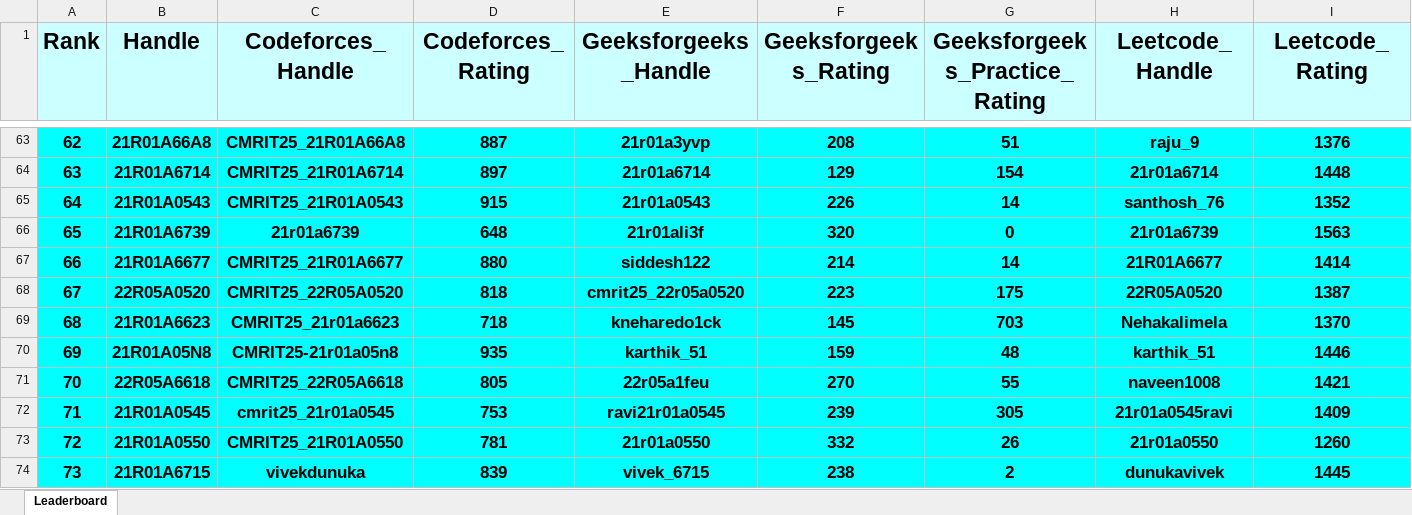
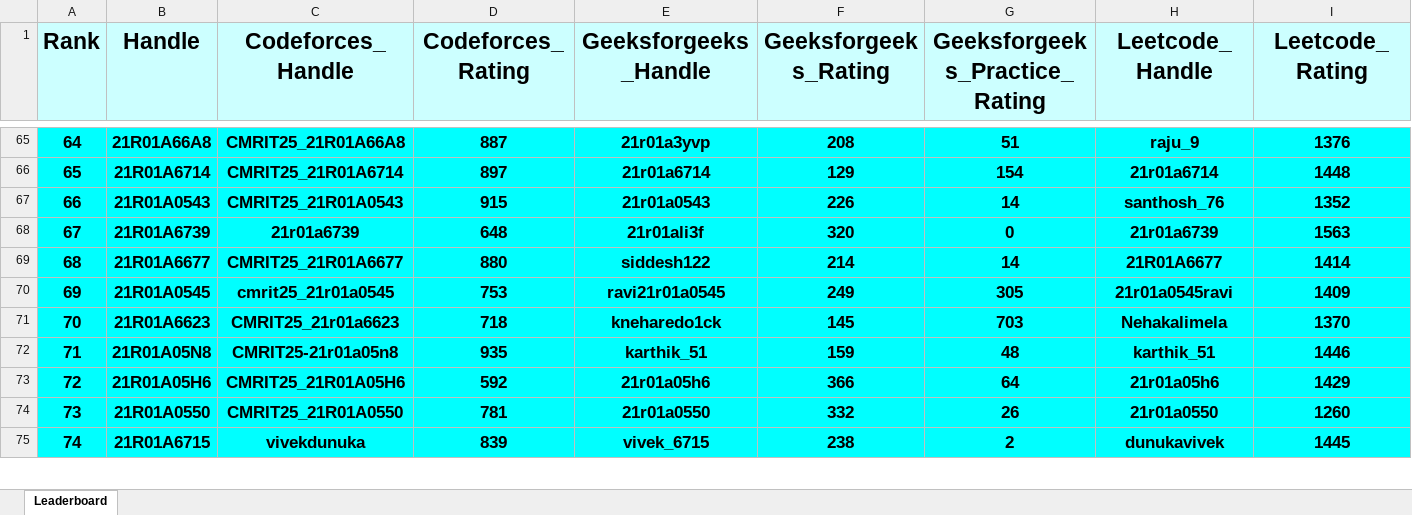
Before and after one commit to gabyah92/CMRIT2025Leaderboard, an Excel workbook: Leaderboards/CurrentCMRITLeaderboard2025.xlsx, sheet Leaderboard, drawn as a sheet; only a part is shown, gaps mark what is left out; values as stored, in another font and other column widths than the file's, no borders; removed rows and columns are numbered as before the commit, all else as after; rows hold the shown columns only; the diff covers the shown part only; the diff names each change by its address in the sheet, - before the commit and + after, or states it on an @@ line.

```diff
--- a/Leaderboards/CurrentCMRITLeaderboard2025.xlsx (sheet Leaderboard)
+++ b/Leaderboards/CurrentCMRITLeaderboard2025.xlsx (sheet Leaderboard)
@@ column A (Rank) renumbered between rows 9 and 692 @@
-row 68: 67 | 22R05A0520 | CMRIT25_22R05A0520 | 818 | cmrit25_22r05a0520 | 223 | 175 | 22R05A0520 | 1387
+row 70: 69 | 21R01A0545 | cmrit25_21r01a0545 | 753 | ravi21r01a0545 | 249 | 305 | 21r01a0545ravi | 1409
-row 71: 70 | 22R05A6618 | CMRIT25_22R05A6618 | 805 | 22r05a1feu | 270 | 55 | naveen1008 | 1421
-row 72: 71 | 21R01A0545 | cmrit25_21r01a0545 | 753 | ravi21r01a0545 | 239 | 305 | 21r01a0545ravi | 1409
+row 73: 72 | 21R01A05H6 | CMRIT25_21R01A05H6 | 592 | 21r01a05h6 | 366 | 64 | 21r01a05h6 | 1429
```
Also changed, not shown: 35 added rows, 34 removed rows and 9 edited cells elsewhere in this sheet.
